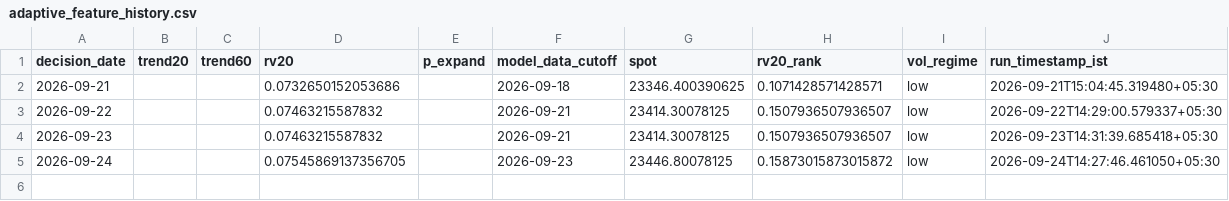
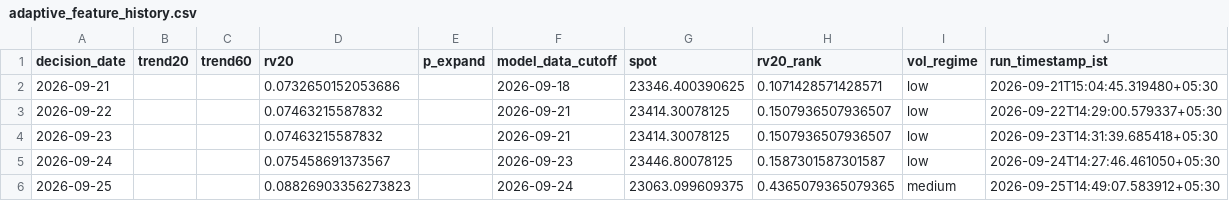
Before and after one commit to vishnuvcr/Nifty, a CSV file: paper_trading/adaptive_feature_history.csv, drawn as a sheet.

```diff
--- a/paper_trading/adaptive_feature_history.csv
+++ b/paper_trading/adaptive_feature_history.csv
@@ -4,2 +4,3 @@ decision_date,trend20,trend60,rv20,p_expand,model_data_cutoff,spot,rv20_rank,vol
 2026-09-23,,,0.07463215587832,,2026-09-21,23414.30078125,0.1507936507936507,low,2026-09-23T14:31:39.685418+05:30
-2026-09-24,,,0.07545869137356705,,2026-09-23,23446.80078125,0.15873015873015872,low,2026-09-24T14:27:46.461050+05:30
+2026-09-24,,,0.075458691373567,,2026-09-23,23446.80078125,0.1587301587301587,low,2026-09-24T14:27:46.461050+05:30
+2026-09-25,,,0.08826903356273823,,2026-09-24,23063.099609375,0.4365079365079365,medium,2026-09-25T14:49:07.583912+05:30
```
Also changed, not shown: paper_trading/batman_signals.csv, site/batman/data/batman_signals.csv, 4 other files.
